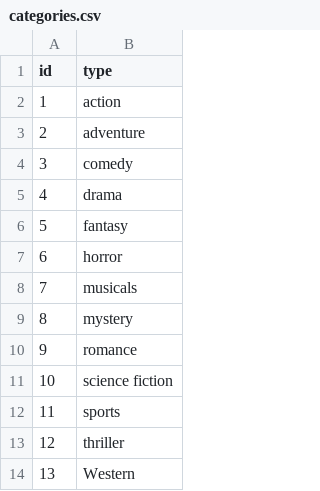
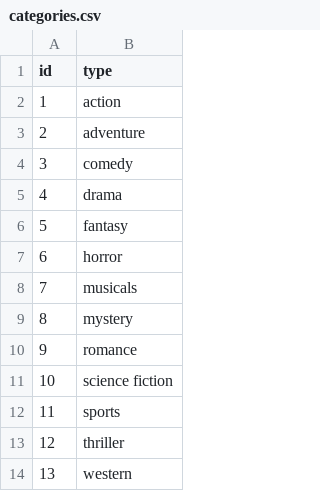
Before and after one commit to idaloof/exjobb, a CSV file: mariadb/csv/categories.csv, drawn as a sheet.

```diff
--- a/mariadb/csv/categories.csv
+++ b/mariadb/csv/categories.csv
@@ -13,2 +13,2 @@ id,type
 "12","thriller"
-"13","Western"
+"13","western"
```
Also changed, not shown: neo4j/cypher_import/csv/categories.csv.
